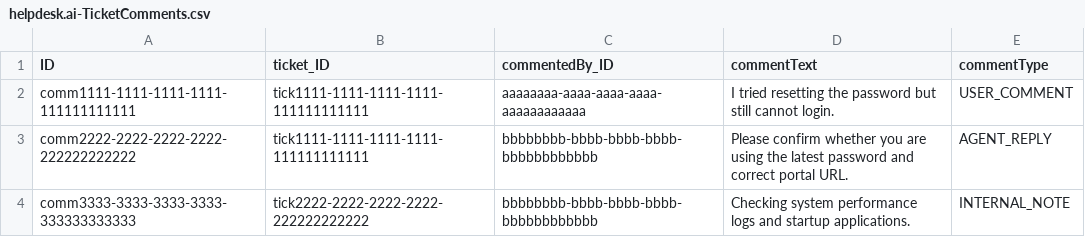
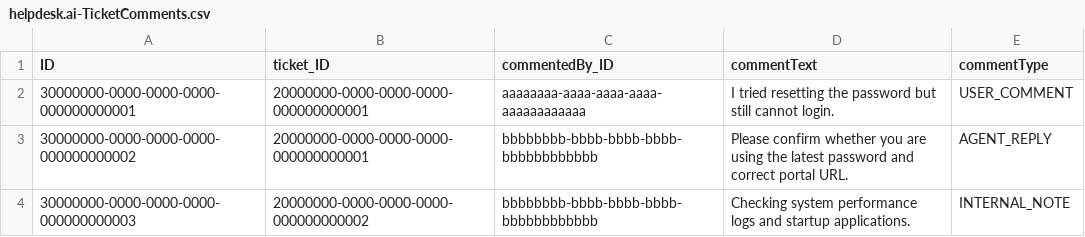
Before and after one commit to aniketshelke2/ai-helpdesk-support-portal, a CSV file: db/data/helpdesk.ai-TicketComments.csv, drawn as a sheet.

```diff
--- a/db/data/helpdesk.ai-TicketComments.csv
+++ b/db/data/helpdesk.ai-TicketComments.csv
@@ -1,4 +1,4 @@
 ID,ticket_ID,commentedBy_ID,commentText,commentType
-comm1111-1111-1111-1111-111111111111,tick1111-1111-1111-1111-111111111111,aaaaaaaa-aaaa-aaaa-aaaa-aaaaaaaaaaaa,I tried resetting the password but still cannot login.,USER_COMMENT
-comm2222-2222-2222-2222-222222222222,tick1111-1111-1111-1111-111111111111,bbbbbbbb-bbbb-bbbb-bbbb-bbbbbbbbbbbb,Please confirm whether you are using the latest password and correct portal URL.,AGENT_REPLY
-comm3333-3333-3333-3333-333333333333,tick2222-2222-2222-2222-222222222222,bbbbbbbb-bbbb-bbbb-bbbb-bbbbbbbbbbbb,Checking system performance logs and startup applications.,INTERNAL_NOTE
+30000000-0000-0000-0000-000000000001,20000000-0000-0000-0000-000000000001,aaaaaaaa-aaaa-aaaa-aaaa-aaaaaaaaaaaa,I tried resetting the password but still cannot login.,USER_COMMENT
+30000000-0000-0000-0000-000000000002,20000000-0000-0000-0000-000000000001,bbbbbbbb-bbbb-bbbb-bbbb-bbbbbbbbbbbb,Please confirm whether you are using the latest password and correct portal URL.,AGENT_REPLY
+30000000-0000-0000-0000-000000000003,20000000-0000-0000-0000-000000000002,bbbbbbbb-bbbb-bbbb-bbbb-bbbbbbbbbbbb,Checking system performance logs and startup applications.,INTERNAL_NOTE
```
Also changed, not shown: db/data/helpdesk.ai-AIRecommendations.csv, db/data/helpdesk.ai-AuditLogs.csv, 27 other files.
